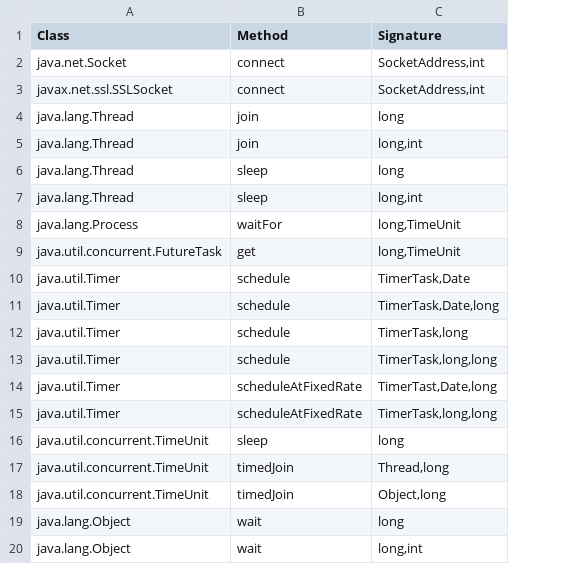
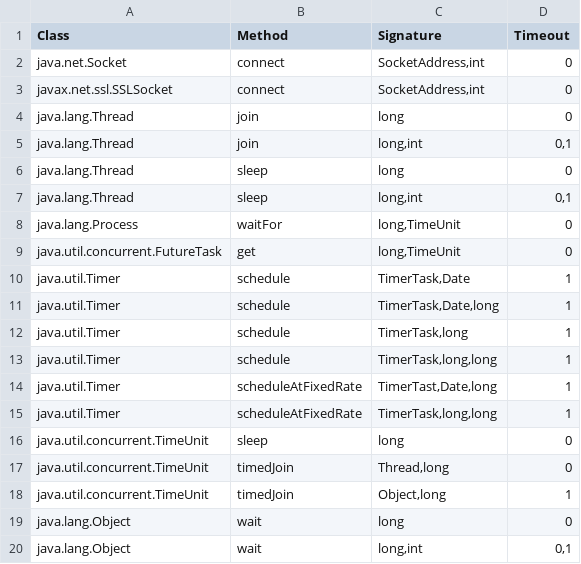
Before and after one commit to thisthat/java-time-verification, a CSV file: intermediate-model/src/main/resources/descriptorTimeRelevant/methods.csv, drawn as a sheet; the diff names each change by its address in the sheet, - before the commit and + after, or states it on an @@ line.

Commit message:
Method now handles the list of vars declared in its stms. AnnotatedTypes stores the expression used as timeout

```diff
--- a/intermediate-model/src/main/resources/descriptorTimeRelevant/methods.csv
+++ b/intermediate-model/src/main/resources/descriptorTimeRelevant/methods.csv
+column D (Timeout), rows 2-20: 0 | 0 | 0 | 0,1 | 0 | 0,1 | 0 | 0 | 1 | 1 | 1 | 1 | 1 | 1 | 0 | 0 | 1 | 0 | 0,1
```
Also changed, not shown: 13 other files.
